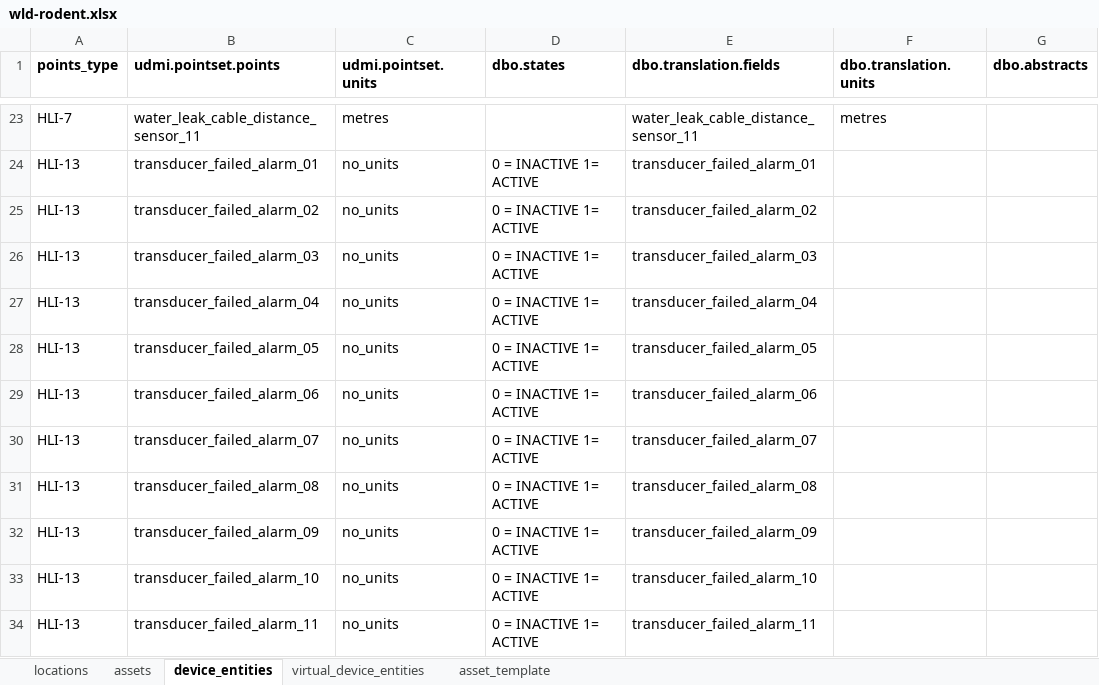
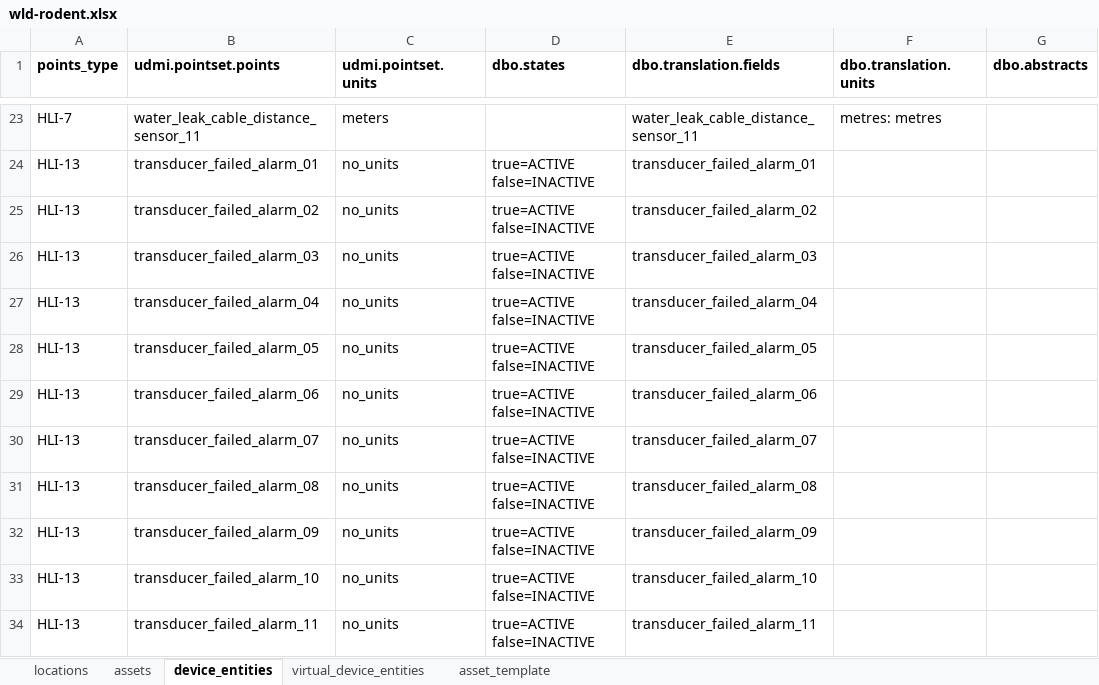
Before and after one commit to darshanjain12/KYOTO-W-BOS, an Excel workbook: YAML-CREATION/WLD-RODENT/wld-rodent.xlsx, sheet device_entities, drawn as a sheet; only a part is shown, gaps mark what is left out; values as stored, in another font and other column widths than the file's, no borders; the diff covers the shown part only; the diff names each change by its address in the sheet, - before the commit and + after, or states it on an @@ line.

```diff
--- a/YAML-CREATION/WLD-RODENT/wld-rodent.xlsx (sheet device_entities)
+++ b/YAML-CREATION/WLD-RODENT/wld-rodent.xlsx (sheet device_entities)
-C23 (udmi.pointset.units): metres
+C23 (udmi.pointset.units): meters
-F23 (dbo.translation.units): metres
+F23 (dbo.translation.units): metres: metres
-D24:D34 (dbo.states): 0 = INACTIVE 1= ACTIVE
+D24:D34 (dbo.states): true=ACTIVE false=INACTIVE
```
Also changed, not shown: 31 edited cells elsewhere in this sheet, sheet assets, YAML-CREATION/ALL-DDC/all-ddc.xlsx, 2 other files.
